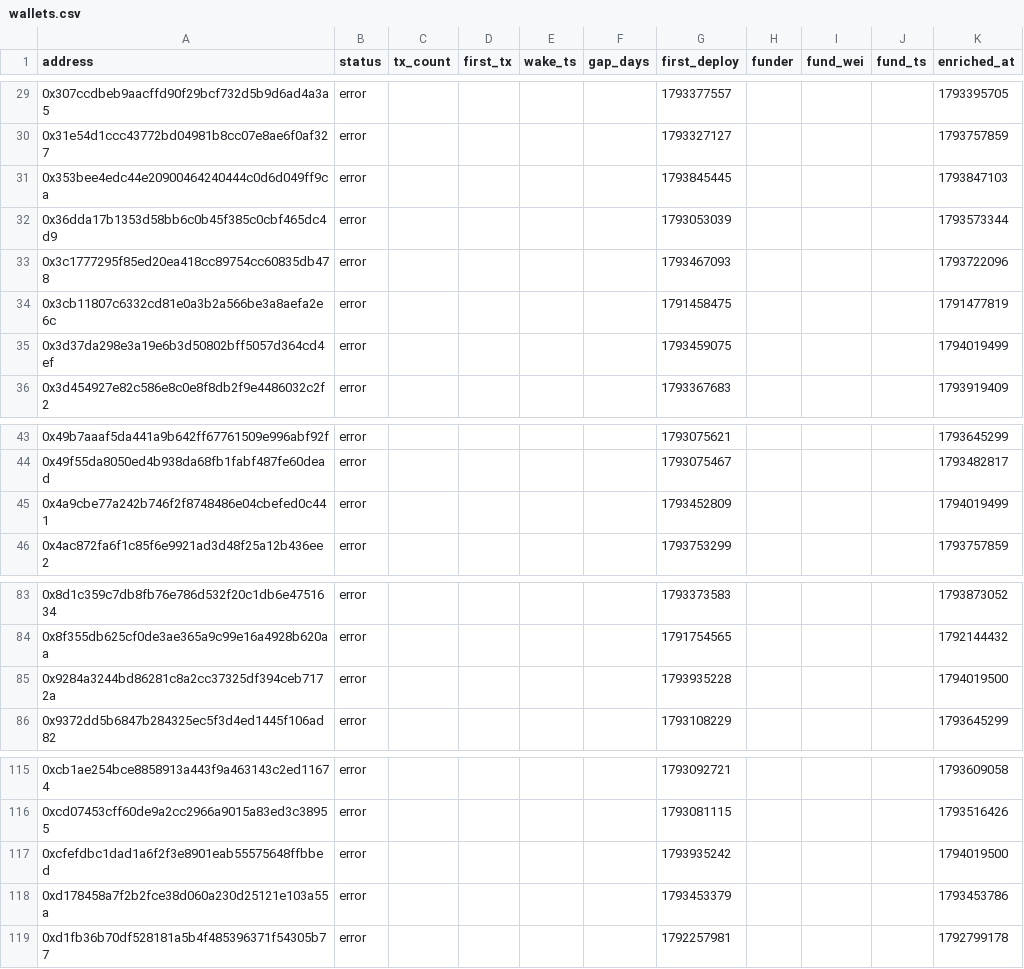
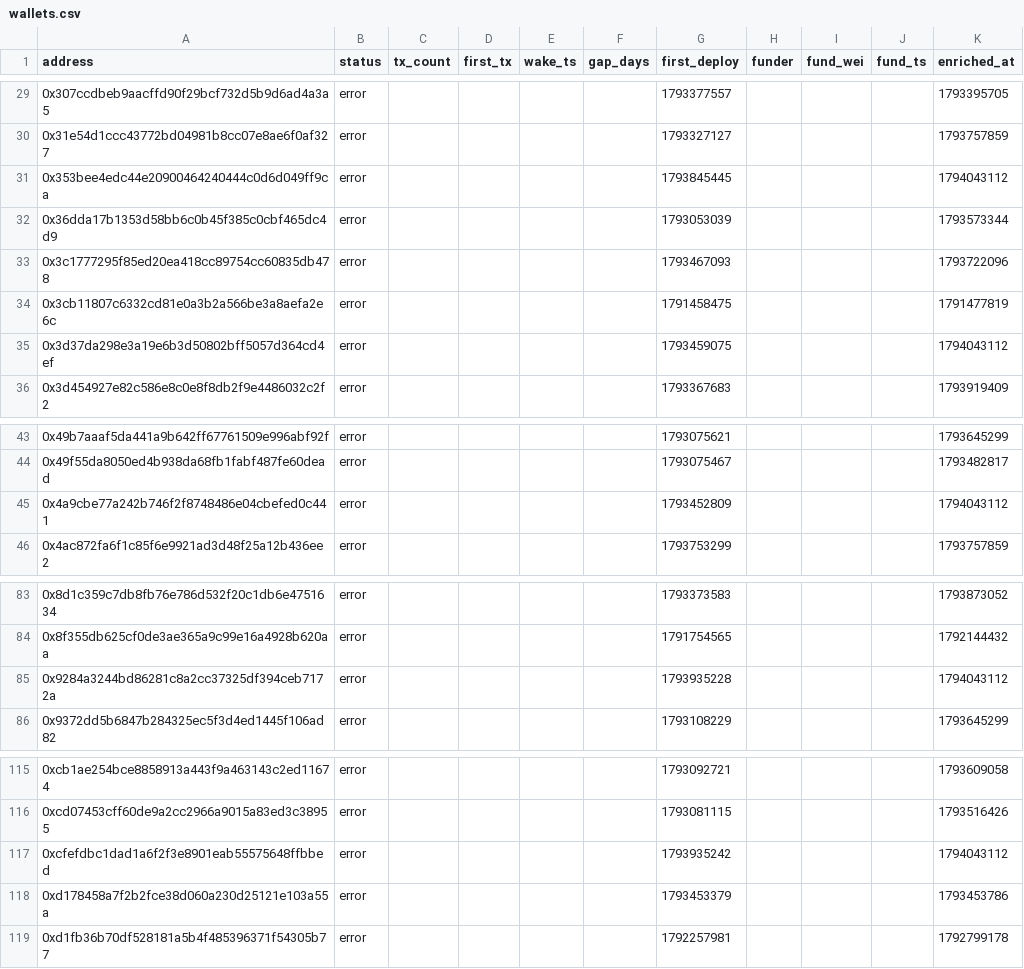
Before and after one commit to ashil13/early-hunter, a CSV file: data/wallets.csv, drawn as a sheet; only a part is shown, gaps mark what is left out.

Commit message:
update data

```diff
--- a/data/wallets.csv
+++ b/data/wallets.csv
@@ -30,3 +30,3 @@ address,status,tx_count,first_tx,wake_ts,gap_days,first_deploy,funder,fund_wei,f
 0x31e54d1ccc43772bd04981b8cc07e8ae6f0af327,error,,,,,1793327127,,,,1793757859
-0x353bee4edc44e20900464240444c0d6d049ff9ca,error,,,,,1793845445,,,,1793847103
+0x353bee4edc44e20900464240444c0d6d049ff9ca,error,,,,,1793845445,,,,1794043112
 0x36dda17b1353d58bb6c0b45f385c0cbf465dc4d9,error,,,,,1793053039,,,,1793573344
@@ -34,3 +34,3 @@ address,status,tx_count,first_tx,wake_ts,gap_days,first_deploy,funder,fund_wei,f
 0x3cb11807c6332cd81e0a3b2a566be3a8aefa2e6c,error,,,,,1791458475,,,,1791477819
-0x3d37da298e3a19e6b3d50802bff5057d364cd4ef,error,,,,,1793459075,,,,1794019499
+0x3d37da298e3a19e6b3d50802bff5057d364cd4ef,error,,,,,1793459075,,,,1794043112
 0x3d454927e82c586e8c0e8f8db2f9e4486032c2f2,error,,,,,1793367683,,,,1793919409
@@ -44,3 +44,3 @@ address,status,tx_count,first_tx,wake_ts,gap_days,first_deploy,funder,fund_wei,f
 0x49f55da8050ed4b938da68fb1fabf487fe60dead,error,,,,,1793075467,,,,1793482817
-0x4a9cbe77a242b746f2f8748486e04cbefed0c441,error,,,,,1793452809,,,,1794019499
+0x4a9cbe77a242b746f2f8748486e04cbefed0c441,error,,,,,1793452809,,,,1794043112
 0x4ac872fa6f1c85f6e9921ad3d48f25a12b436ee2,error,,,,,1793753299,,,,1793757859
@@ -84,3 +84,3 @@ address,status,tx_count,first_tx,wake_ts,gap_days,first_deploy,funder,fund_wei,f
 0x8f355db625cf0de3ae365a9c99e16a4928b620aa,error,,,,,1791754565,,,,1792144432
-0x9284a3244bd86281c8a2cc37325df394ceb7172a,error,,,,,1793935228,,,,1794019500
+0x9284a3244bd86281c8a2cc37325df394ceb7172a,error,,,,,1793935228,,,,1794043112
 0x9372dd5b6847b284325ec5f3d4ed1445f106ad82,error,,,,,1793108229,,,,1793645299
@@ -116,3 +116,3 @@ address,status,tx_count,first_tx,wake_ts,gap_days,first_deploy,funder,fund_wei,f
 0xcd07453cff60de9a2cc2966a9015a83ed3c38955,error,,,,,1793081115,,,,1793516426
-0xcfefdbc1dad1a6f2f3e8901eab55575648ffbbed,error,,,,,1793935242,,,,1794019500
+0xcfefdbc1dad1a6f2f3e8901eab55575648ffbbed,error,,,,,1793935242,,,,1794043112
 0xd178458a7f2b2fce38d060a230d25121e103a55a,error,,,,,1793453379,,,,1793453786
```
Also changed, not shown: 3 other files.
